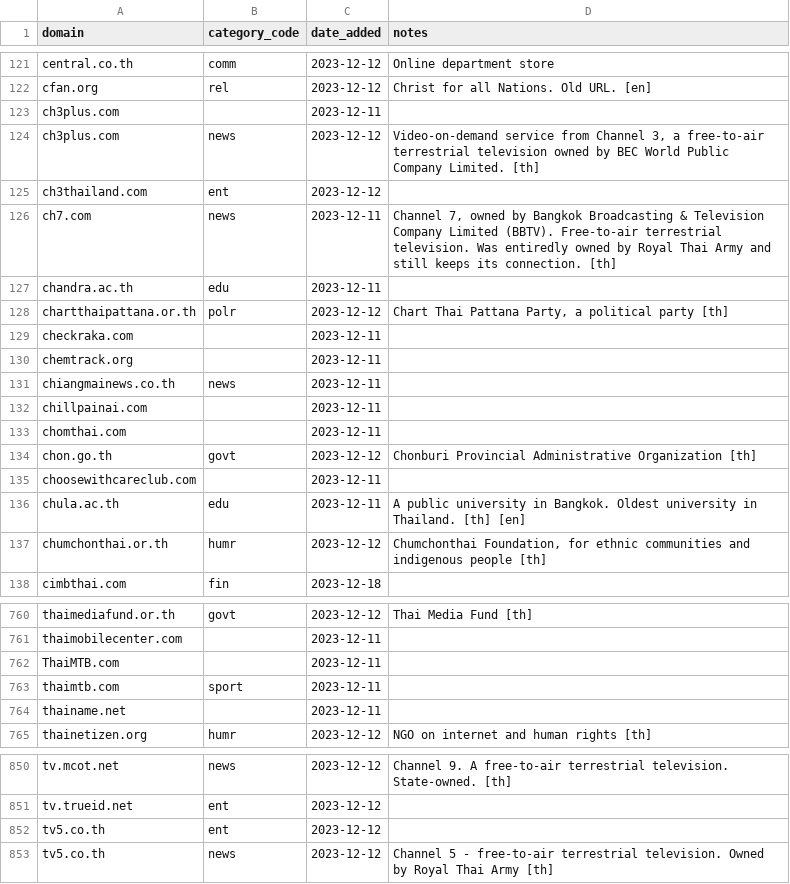
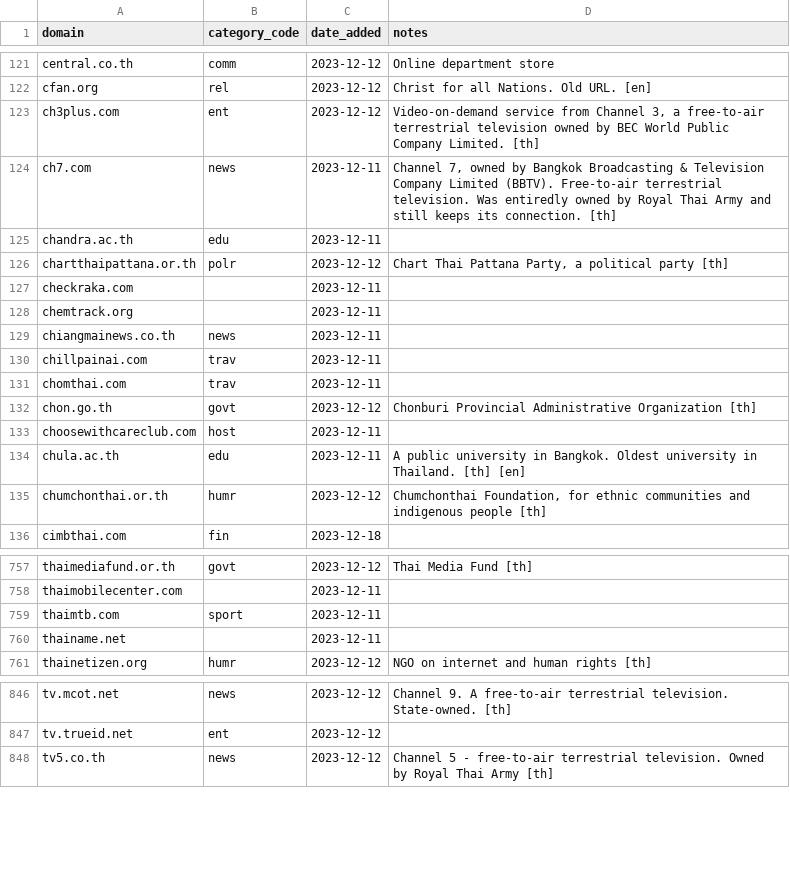
Before and after one commit to thangman22/thailand-web-landscape, a CSV file: auditDomains.csv, drawn as a sheet; only a part is shown, gaps mark what is left out; the diff covers the shown part only.

Commit message:
Remove duplicates from auditDomains.csv
- Manually remove 4 duplicates
- Remove ch3thailand.com (a redirection to ch3plus.com

```diff
--- a/auditDomains.csv
+++ b/auditDomains.csv
@@ -122,5 +122,3 @@ central.co.th,comm,2023-12-12,Online department store
 cfan.org,rel,2023-12-12,Christ for all Nations. Old URL. [en]
-ch3plus.com,,2023-12-11,
-ch3plus.com,news,2023-12-12,"Video-on-demand service from Channel 3, a free-to-air terrestrial television owned by BEC World Public Company Limited. [th]"
-ch3thailand.com,ent,2023-12-12,
+ch3plus.com,ent,2023-12-12,"Video-on-demand service from Channel 3, a free-to-air terrestrial television owned by BEC World Public Company Limited. [th]"
 ch7.com,news,2023-12-11,"Channel 7, owned by Bangkok Broadcasting & Television Company Limited (BBTV). Free-to-air terrestrial television. Was entiredly owned by Royal Thai Army and still keeps its connection. [th]"
@@ -131,6 +129,6 @@ chemtrack.org,,2023-12-11,
 chiangmainews.co.th,news,2023-12-11,
-chillpainai.com,,2023-12-11,
-chomthai.com,,2023-12-11,
+chillpainai.com,trav,2023-12-11,
+chomthai.com,trav,2023-12-11,
 chon.go.th,govt,2023-12-12,Chonburi Provincial Administrative Organization [th]
-choosewithcareclub.com,,2023-12-11,
+choosewithcareclub.com,host,2023-12-11,
 chula.ac.th,edu,2023-12-11,A public university in Bangkok. Oldest university in Thailand. [th] [en]
@@ -761,3 +758,2 @@ thaimediafund.or.th,govt,2023-12-12,Thai Media Fund [th]
 thaimobilecenter.com,,2023-12-11,
-ThaiMTB.com,,2023-12-11,
 thaimtb.com,sport,2023-12-11,
@@ -851,3 +847,2 @@ tv.mcot.net,news,2023-12-12,Channel 9. A free-to-air terrestrial television. Sta
 tv.trueid.net,ent,2023-12-12,
-tv5.co.th,ent,2023-12-12,
 tv5.co.th,news,2023-12-12,Channel 5 - free-to-air terrestrial television. Owned by Royal Thai Army [th]
```
Also changed, not shown: 1 removed row and 18 edited cells elsewhere in this file.
